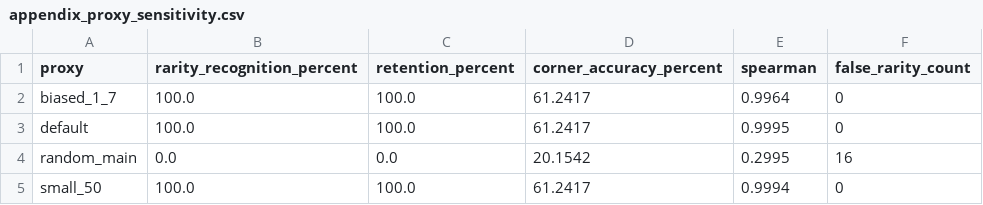
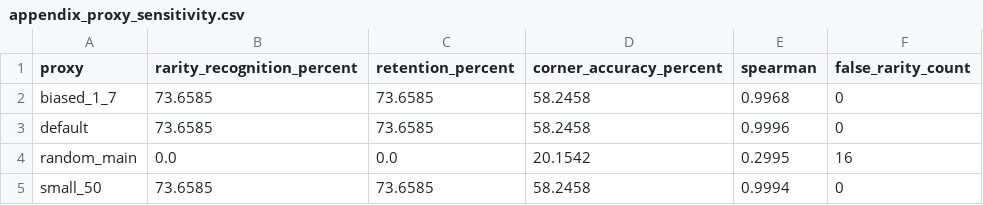
Before and after one commit to Ju1se/CornerDrive, a CSV file: artifacts/tables/appendix_proxy_sensitivity.csv, drawn as a sheet.

```diff
--- a/artifacts/tables/appendix_proxy_sensitivity.csv
+++ b/artifacts/tables/appendix_proxy_sensitivity.csv
@@ -1,5 +1,5 @@
 proxy,rarity_recognition_percent,retention_percent,corner_accuracy_percent,spearman,false_rarity_count
-biased_1_7,100.0,100.0,61.2417,0.9964,0
-default,100.0,100.0,61.2417,0.9995,0
+biased_1_7,73.6585,73.6585,58.2458,0.9968,0
+default,73.6585,73.6585,58.2458,0.9996,0
 random_main,0.0,0.0,20.1542,0.2995,16
-small_50,100.0,100.0,61.2417,0.9994,0
+small_50,73.6585,73.6585,58.2458,0.9994,0
```
Also changed, not shown: artifacts/tables/alg_main_result_table.csv, artifacts/tables/appendix_corner_family_divergence.csv, 36 other files.
